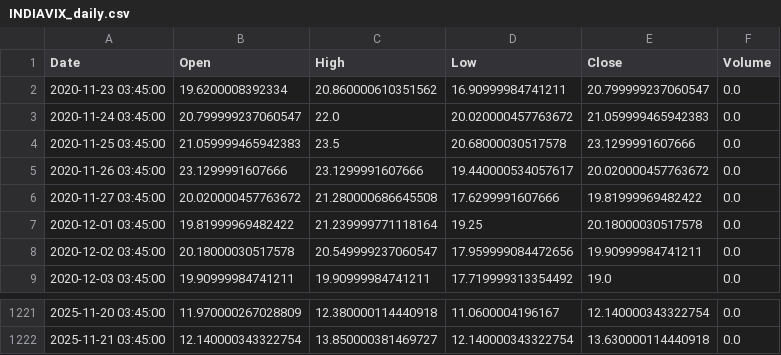
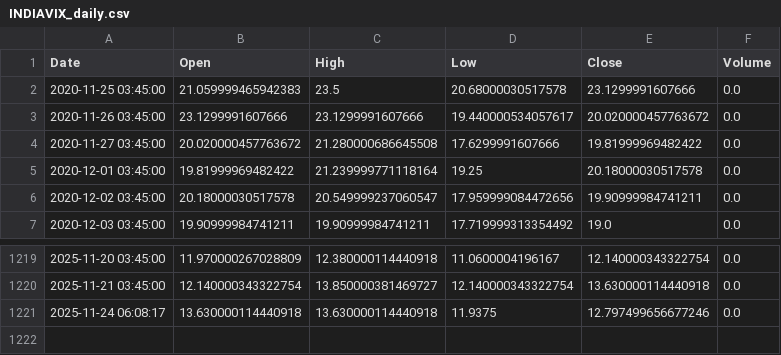
Before and after one commit to zetaaztra/Betax, a CSV file: aegismatrix-engine/data/INDIAVIX_daily.csv, drawn as a sheet; only a part is shown, gaps mark what is left out.

```diff
--- a/aegismatrix-engine/data/INDIAVIX_daily.csv
+++ b/aegismatrix-engine/data/INDIAVIX_daily.csv
@@ -1,4 +1,2 @@
 Date,Open,High,Low,Close,Volume
-2020-11-23 03:45:00,19.6200008392334,20.860000610351562,16.90999984741211,20.799999237060547,0.0
-2020-11-24 03:45:00,20.799999237060547,22.0,20.020000457763672,21.059999465942383,0.0
 2020-11-25 03:45:00,21.059999465942383,23.5,20.68000030517578,23.1299991607666,0.0
@@ -1222 +1220,2 @@ Date,Open,High,Low,Close,Volume
 2025-11-21 03:45:00,12.140000343322754,13.850000381469727,12.140000343322754,13.630000114440918,0.0
+2025-11-24 06:08:17,13.630000114440918,13.630000114440918,11.9375,12.797499656677246,0.0
```
Also changed, not shown: 19 other files.
